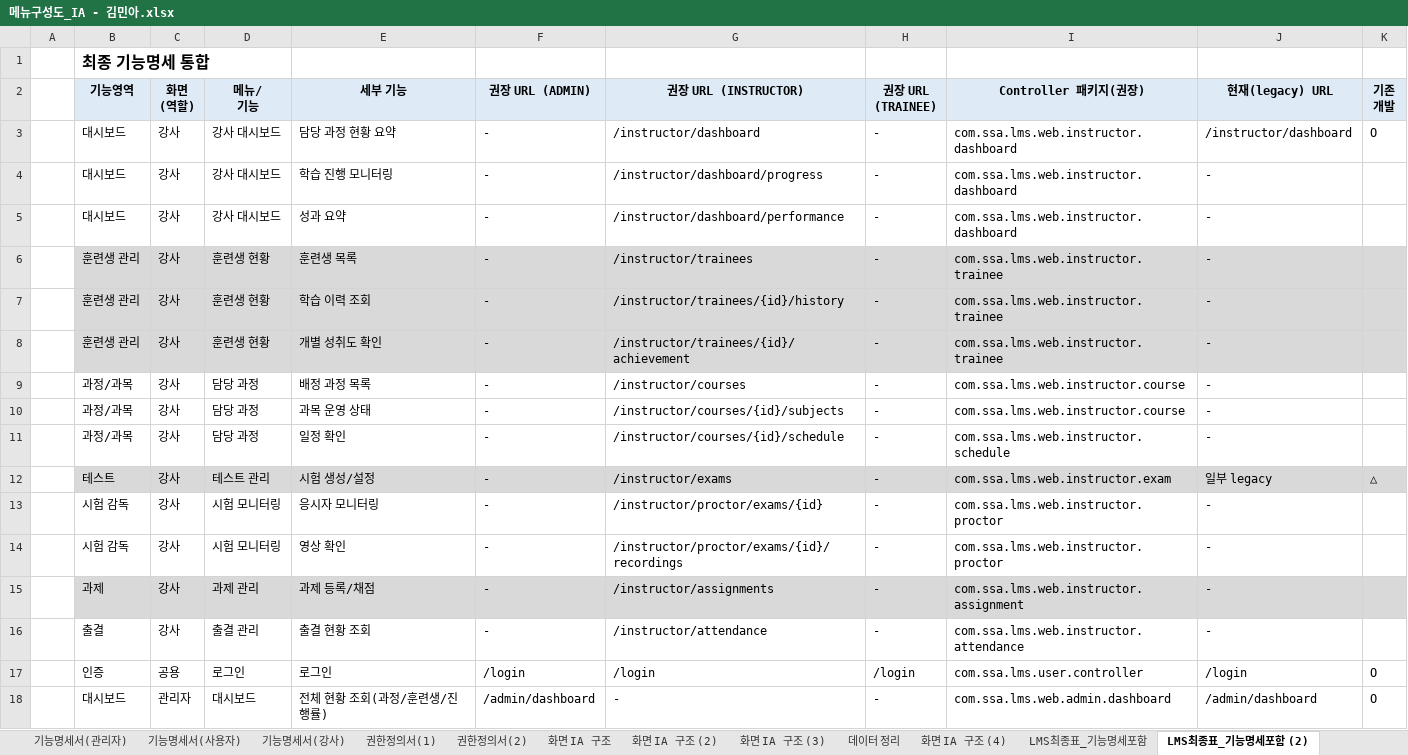
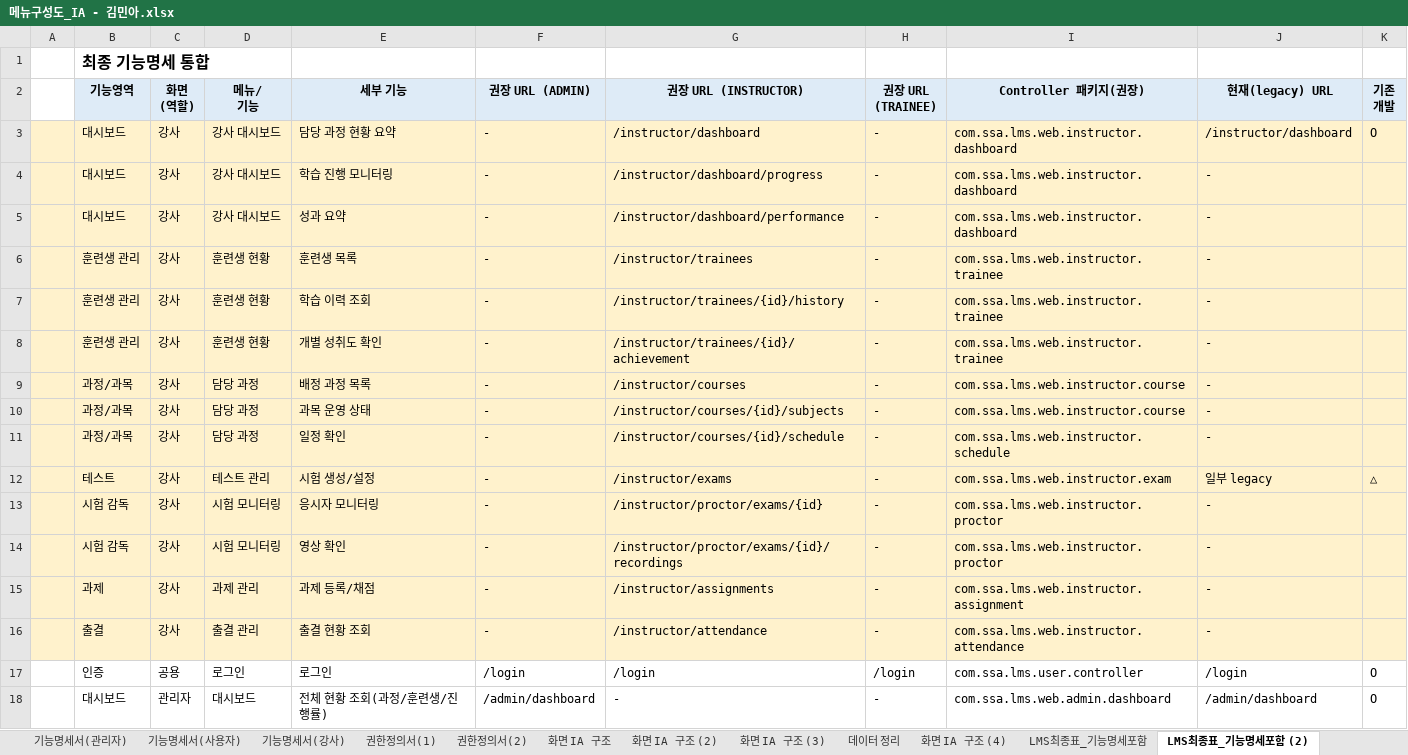
Before and after one commit to mina-2026-ai/samsung-lxp, an Excel workbook: 메뉴구성도_IA - 김민아.xlsx, sheet LMS최종표_기능명세포함 (2), drawn as a sheet; only a part is shown; values as stored, in another font and other column widths than the file's, no borders; the diff names each change by its address in the sheet, - before the commit and + after, or states it on an @@ line.

```diff
--- a/메뉴구성도_IA - 김민아.xlsx (sheet LMS최종표_기능명세포함 (2))
+++ b/메뉴구성도_IA - 김민아.xlsx (sheet LMS최종표_기능명세포함 (2))
-A3:K5 fill: none
+A3:K5 fill: #FFF2CC
-A6:A8 fill: none
+A6:A8 fill: #FFF2CC
-B6:K8 fill: #D9D9D9
+B6:K8 fill: #FFF2CC
-A9:K11 fill: none
+A9:K11 fill: #FFF2CC
-A12 fill: none
+A12 fill: #FFF2CC
-B12:K12 fill: #D9D9D9
+B12:K12 fill: #FFF2CC
-A13:K14 fill: none
+A13:K14 fill: #FFF2CC
-A15 fill: none
+A15 fill: #FFF2CC
-B15:K15 fill: #D9D9D9
+B15:K15 fill: #FFF2CC
-A16:K16 fill: none
+A16:K16 fill: #FFF2CC
```
Also changed, not shown: sheet 데이터 정리, 31 other files.
